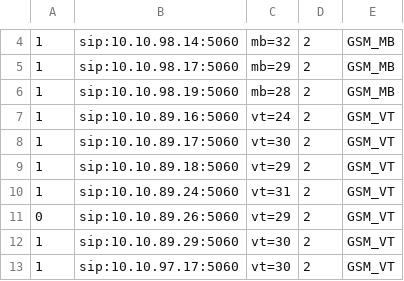
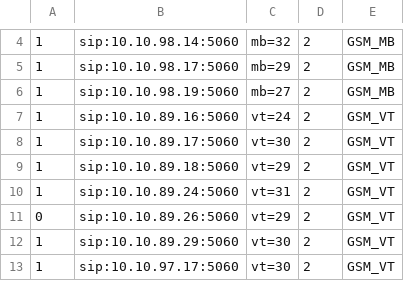
Before and after one commit to devops-itcs/CONFIG-CHANNEL-VPB-154-MAIN, a CSV file: gsm.csv, drawn as a sheet; only a part is shown, gaps mark what is left out.

Commit message:
Update gsm.csv

```diff
--- a/gsm.csv
+++ b/gsm.csv
@@ -5,3 +5,3 @@
 1,sip:10.10.98.17:5060,mb=29,2,GSM_MB
-1,sip:10.10.98.19:5060,mb=28,2,GSM_MB
+1,sip:10.10.98.19:5060,mb=27,2,GSM_MB
 1,sip:10.10.89.16:5060,vt=24,2,GSM_VT
```
